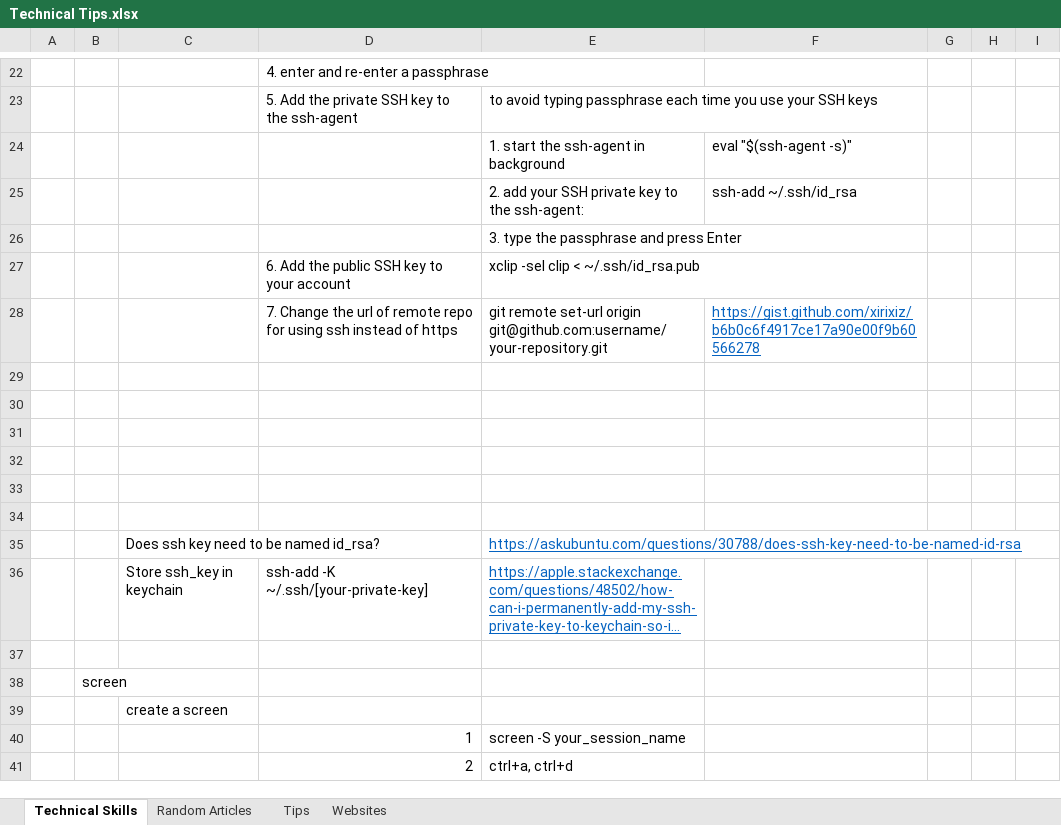
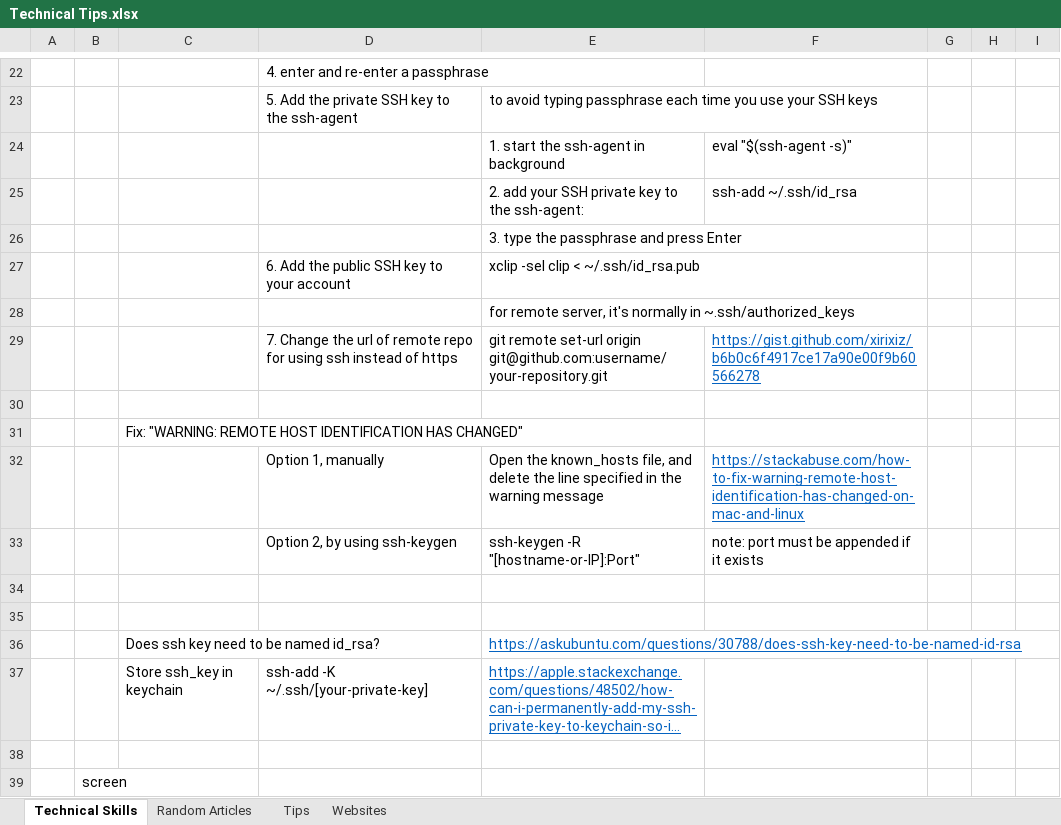
Before and after one commit to XiaozhanYang/technical-tips, an Excel workbook: Technical Tips.xlsx, sheet Technical Skills, drawn as a sheet; only a part is shown, gaps mark what is left out; the shorter side is filled out with more unchanged rows; long unchanged cells end in …; values as stored, in another font and other column widths than the file's, no borders; addresses are those after the commit; the diff names each change by its address in the sheet, - before the commit and + after, or states it on an @@ line.

Commit message:
added tips for regex and ssh key

```diff
--- a/Technical Tips.xlsx (sheet Technical Skills)
+++ b/Technical Tips.xlsx (sheet Technical Skills)
+row 28:  |  |  |  | for remote server, it's normally in ~.ssh/authorized_keys
-C31: (empty)
+C31: Fix: "WARNING: REMOTE HOST IDENTIFICATION HAS CHANGED"
-row 32: (empty)
+row 32:  |  |  | Option 1, manually | Open the known_hosts file, and delete the line specified in the warning message | https://stackabuse.com/how-to-fix-warning-remote-host-identification-has-changed-on-mac-and-linux
-row 33: (empty)
+row 33:  |  |  | Option 2, by using ssh-keygen | ssh-keygen -R "[hostname-or-IP]:Port" | note: port must be appended if it exists
```
Also changed, not shown: sheet Random Articles.
